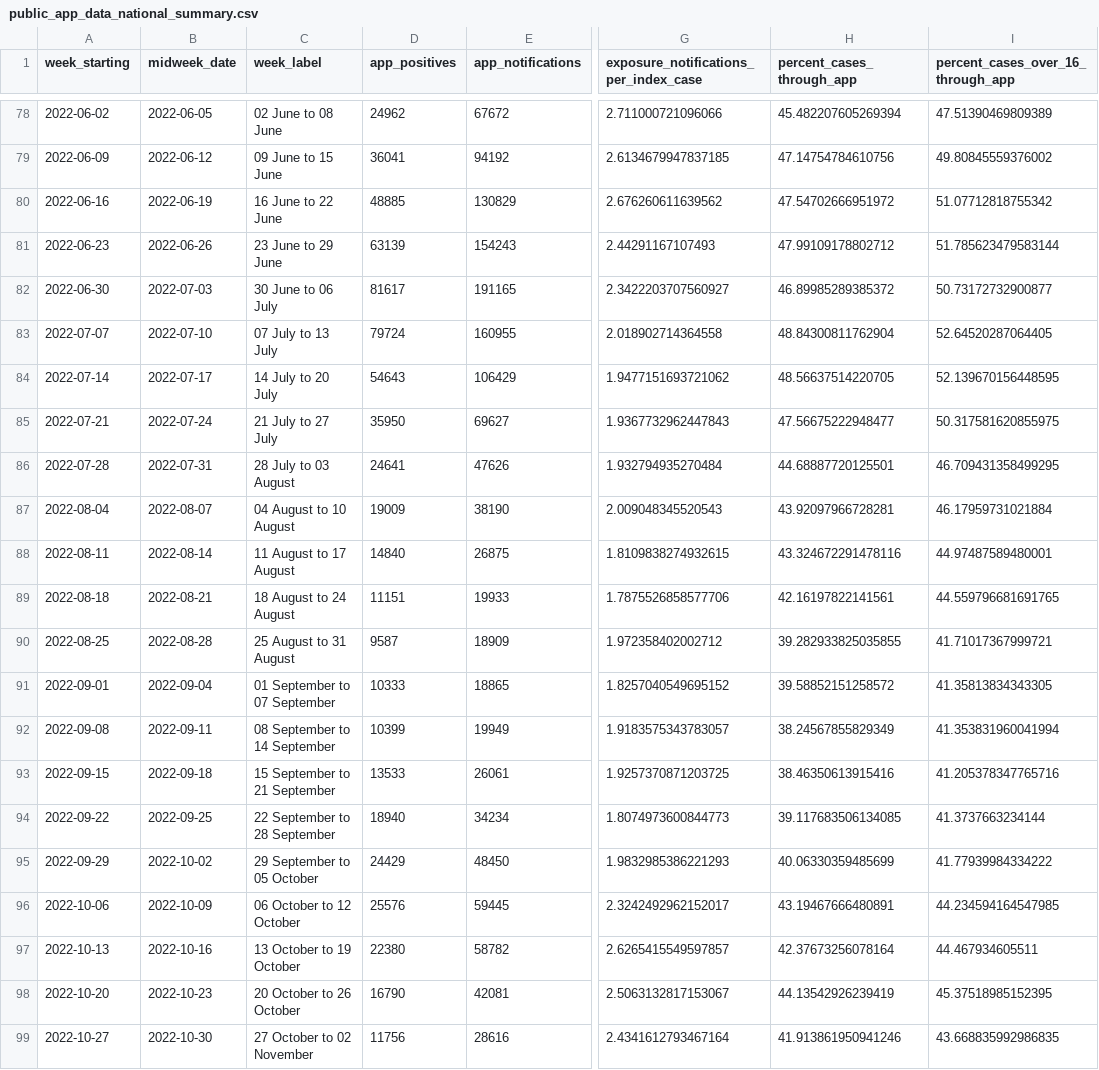
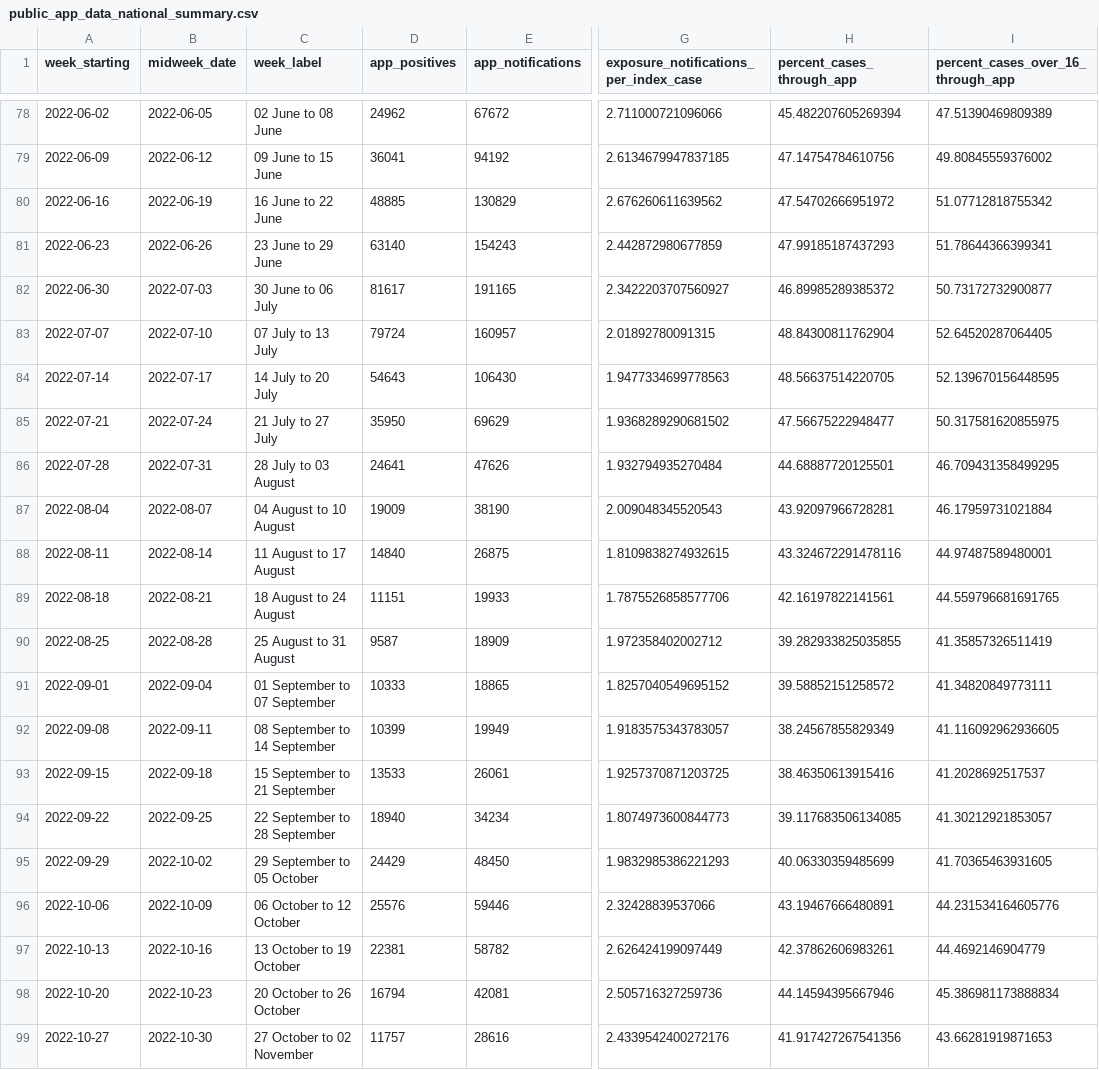
Before and after one commit to MichelleKendall/Public_NHS_COVID-19_app_data_analysis, a CSV file: data/public_app_data_national_summary.csv, drawn as a sheet; only a part is shown, gaps mark what is left out; the diff covers the shown part only; the diff names each change by its address in the sheet, - before the commit and + after, or states it on an @@ line.

```diff
--- a/data/public_app_data_national_summary.csv
+++ b/data/public_app_data_national_summary.csv
-D81 (app_positives): 63139
+D81 (app_positives): 63140
-G81: 2.44291167107493
+G81: 2.442872980677859
-H81 (percent_cases_through_app): 47.99109178802712
+H81 (percent_cases_through_app): 47.99185187437293
-I81: 51.785623479583144
+I81: 51.78644366399341
-E83 (app_notifications): 160955
+E83 (app_notifications): 160957
-G83: 2.018902714364558
+G83: 2.01892780091315
-E84 (app_notifications): 106429
+E84 (app_notifications): 106430
-G84: 1.9477151693721062
+G84: 1.9477334699778563
-E85 (app_notifications): 69627
+E85 (app_notifications): 69629
-G85: 1.9367732962447843
+G85: 1.9368289290681502
-I90: 41.71017367999721
+I90: 41.35857326511419
-I91: 41.35813834343305
+I91: 41.34820849773111
-I92: 41.353831960041994
+I92: 41.116092962936605
-I93: 41.205378347765716
+I93: 41.2028692517537
-I94: 41.3737663234144
+I94: 41.30212921853057
-I95: 41.77939984334222
+I95: 41.70365463931605
-E96 (app_notifications): 59445
+E96 (app_notifications): 59446
-G96: 2.3242492962152017
+G96: 2.32428839537066
-I96: 44.234594164547985
+I96: 44.231534164605776
-D97 (app_positives): 22380
+D97 (app_positives): 22381
-G97: 2.6265415549597857
+G97: 2.626424199097449
-H97 (percent_cases_through_app): 42.37673256078164
+H97 (percent_cases_through_app): 42.37862606983261
-I97: 44.467934605511
+I97: 44.4692146904779
-D98 (app_positives): 16790
+D98 (app_positives): 16794
-G98: 2.5063132817153067
+G98: 2.505716327259736
-H98 (percent_cases_through_app): 44.13542926239419
+H98 (percent_cases_through_app): 44.14594395667946
-I98: 45.37518985152395
+I98: 45.386981173888834
-D99 (app_positives): 11756
+D99 (app_positives): 11757
-G99: 2.4341612793467164
+G99: 2.4339542400272176
-H99 (percent_cases_through_app): 41.913861950941246
+H99 (percent_cases_through_app): 41.917427267541356
-I99: 43.668835992986835
+I99: 43.66281919871653
```
Also changed, not shown: 2 added rows and 58 edited cells elsewhere in this file, data/public_app_uptake_data_national.csv, 6 other files.
